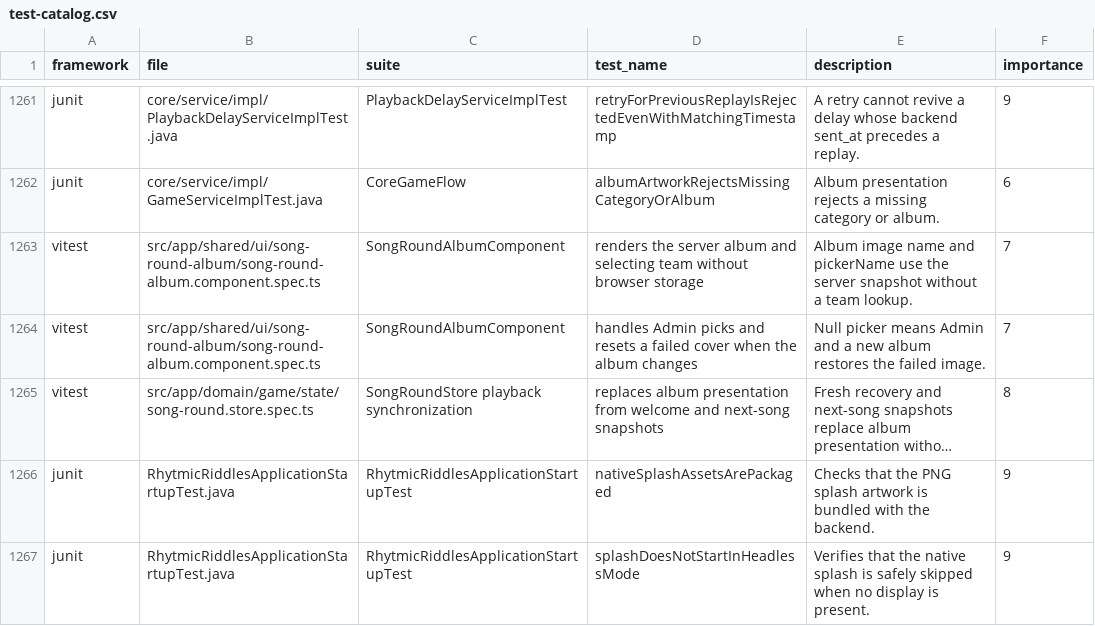
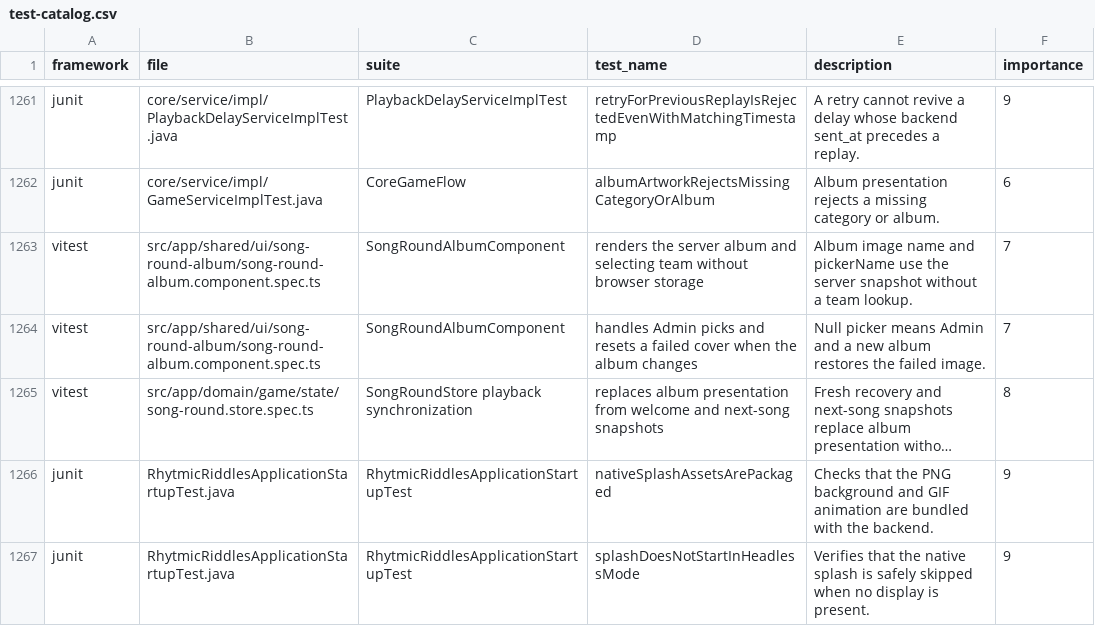
Before and after one commit to Joohnyde/rhythmic-riddles, a CSV file: docs/developer-guide/testing/test-catalog.csv, drawn as a sheet; only a part is shown, gaps mark what is left out; long unchanged cells end in …; the diff names each change by its address in the sheet, - before the commit and + after, or states it on an @@ line.

Commit message:
[8 Denijal] Simplify splash and optimize desktop startup

```diff
--- a/docs/developer-guide/testing/test-catalog.csv
+++ b/docs/developer-guide/testing/test-catalog.csv
-E1266 (description): …the PNG splash artwork is bundled with…
+E1266 (description): …the PNG background and GIF animation are bundled with…
```
Also changed, not shown: 12 other files.
